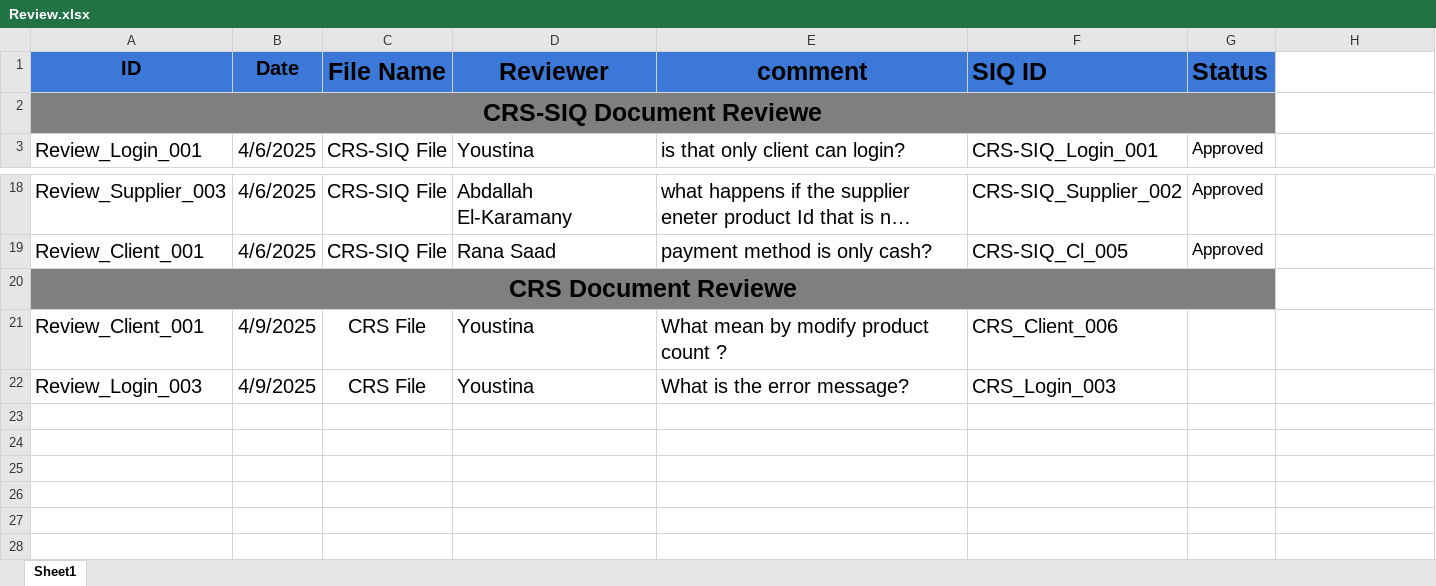
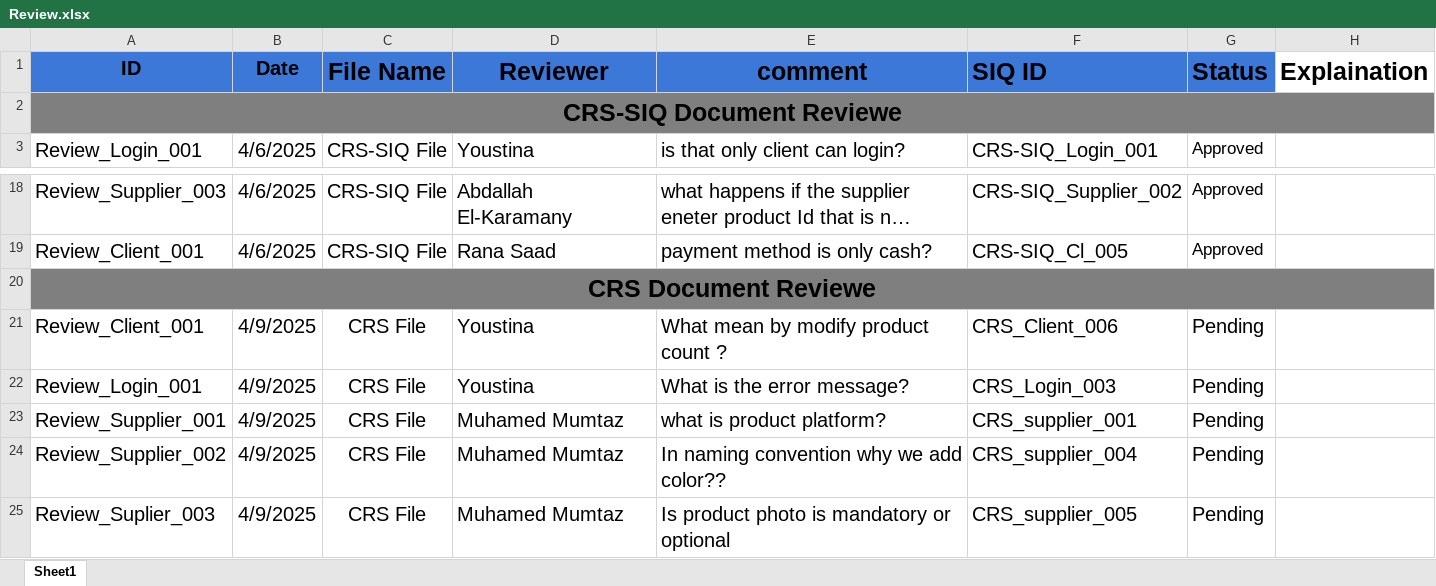
Before and after one commit to abdallahEl-Karamany/Online-Mobile-Store-WebSite, an Excel workbook: Requirments/Review.xlsx, sheet Sheet1, drawn as a sheet; only a part is shown, gaps mark what is left out; long unchanged cells end in …; values as stored, in another font and other column widths than the file's, no borders; removed rows and columns are numbered as before the commit, all else as after; the diff names each change by its address in the sheet, - before the commit and + after, or states it on an @@ line.

Commit message:
Doc: Added Reviewe for Supplier feature

```diff
--- a/Requirments/Review.xlsx (sheet Sheet1)
+++ b/Requirments/Review.xlsx (sheet Sheet1)
-H1: (empty)
+H1: Explaination
-A2:G2 merged
+A2:H2 merged
-H2 fill: none
+H2 fill: #7F7F7F
-A20:G20 merged
+A20:H20 merged
-H20 fill: none
+H20 fill: #7F7F7F
-G21:G22 (Status): (empty)
+G21:G22 (Status): Pending
-A22 (ID): Review_Login_003
+A22 (ID): Review_Login_001
+row 23: Review_Supplier_001 | 4/9/2025 | CRS File | Muhamed Mumtaz | what is product platform? | CRS_supplier_001 | Pending
+row 24: Review_Supplier_002 | 4/9/2025 | CRS File | Muhamed Mumtaz | In naming convention why we add color?? | CRS_supplier_004 | Pending
+row 25: Review_Suplier_003 | 4/9/2025 | CRS File | Muhamed Mumtaz | Is product photo is mandatory or optional | CRS_supplier_005 | Pending
```
